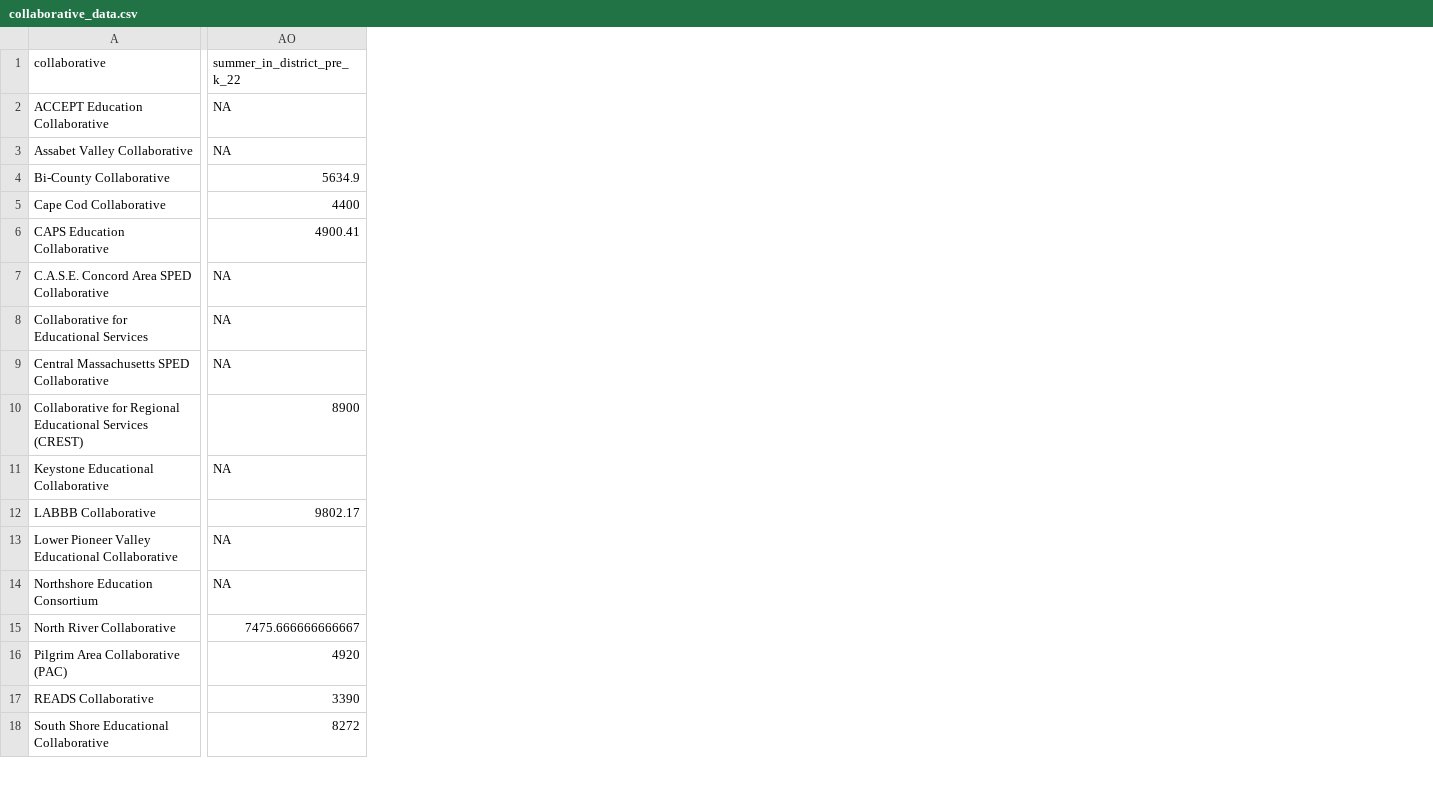
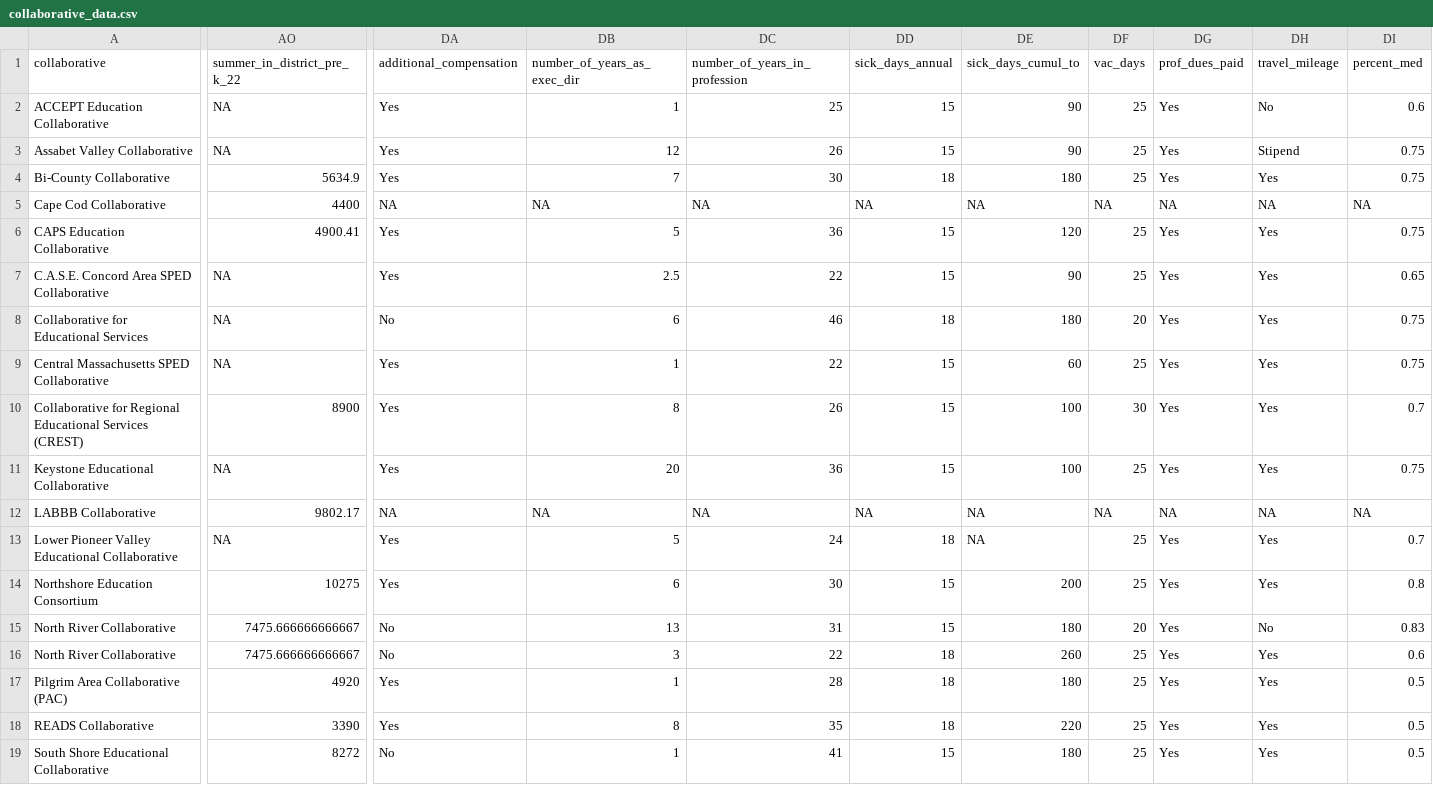
Before and after one commit to SCasanova/collaboratives_app, a CSV file: collaborative_data.csv, drawn as a sheet; only a part is shown, gaps mark what is left out; rows hold the shown columns only; the diff covers the shown part only; the diff names each change by its address in the sheet, - before the commit and + after, or states it on an @@ line.

```diff
--- a/collaborative_data.csv
+++ b/collaborative_data.csv
+column DA, rows 1-14: additional_compensation | Yes | Yes | Yes | NA | Yes | Yes | No | Yes | Yes | Yes | NA | Yes | Yes; rows 16-19: No | Yes | Yes | No
+column DB, rows 1-14: number_of_years_as_exec_dir | 1 | 12 | 7 | NA | 5 | 2.5 | 6 | 1 | 8 | 20 | NA | 5 | 6; rows 16-19: 3 | 1 | 8 | 1
+column DC, rows 1-14: number_of_years_in_profession | 25 | 26 | 30 | NA | 36 | 22 | 46 | 22 | 26 | 36 | NA | 24 | 30; rows 16-19: 22 | 28 | 35 | 41
+column DD, rows 1-14: sick_days_annual | 15 | 15 | 18 | NA | 15 | 15 | 18 | 15 | 15 | 15 | NA | 18 | 15; rows 16-19: 18 | 18 | 18 | 15
+column DE, rows 1-14: sick_days_cumul_to | 90 | 90 | 180 | NA | 120 | 90 | 180 | 60 | 100 | 100 | NA | NA | 200; rows 16-19: 260 | 180 | 220 | 180
+column DF, rows 1-14: vac_days | 25 | 25 | 25 | NA | 25 | 25 | 20 | 25 | 30 | 25 | NA | 25 | 25; rows 16-19: all 25
+column DG, rows 1-14: prof_dues_paid | Yes | Yes | Yes | NA | Yes | Yes | Yes | Yes | Yes | Yes | NA | Yes | Yes; rows 16-19: all Yes
+column DH, rows 1-14: travel_mileage | No | Stipend | Yes | NA | Yes | Yes | Yes | Yes | Yes | Yes | NA | Yes | Yes; rows 16-19: all Yes
+column DI, rows 1-14: percent_med | 0.6 | 0.75 | 0.75 | NA | 0.75 | 0.65 | 0.75 | 0.75 | 0.7 | 0.75 | NA | 0.7 | 0.8; rows 16-19: 0.6 | 0.5 | 0.5 | 0.5
-AO14: NA
+AO14: 10275
+row 15: North River Collaborative | 7475.666666666667 | No | 13 | 31 | 15 | 180 | 20 | Yes | No | 0.83
```
Also changed, not shown: 11 edited cells elsewhere in this file, collaborative_directors.csv, 4 other files.
